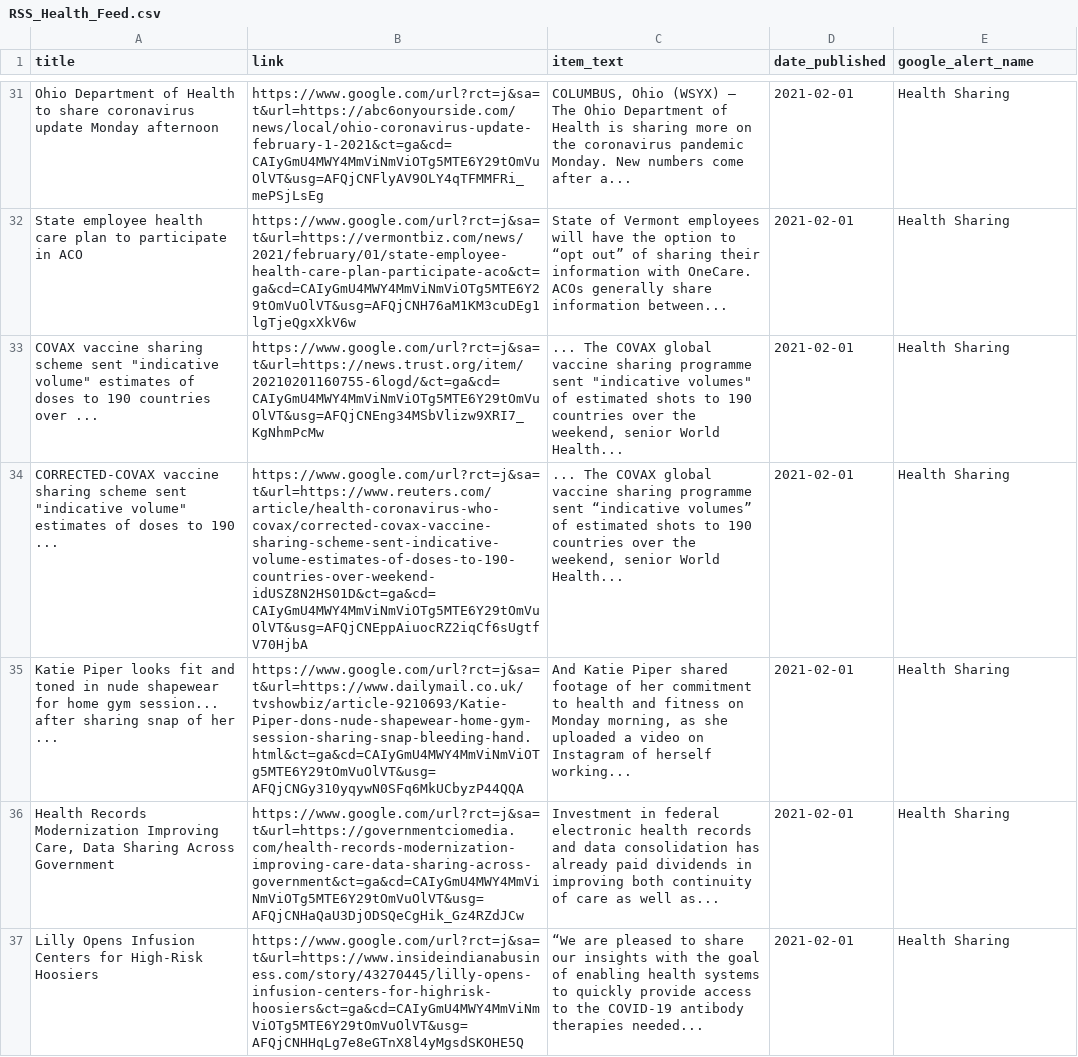
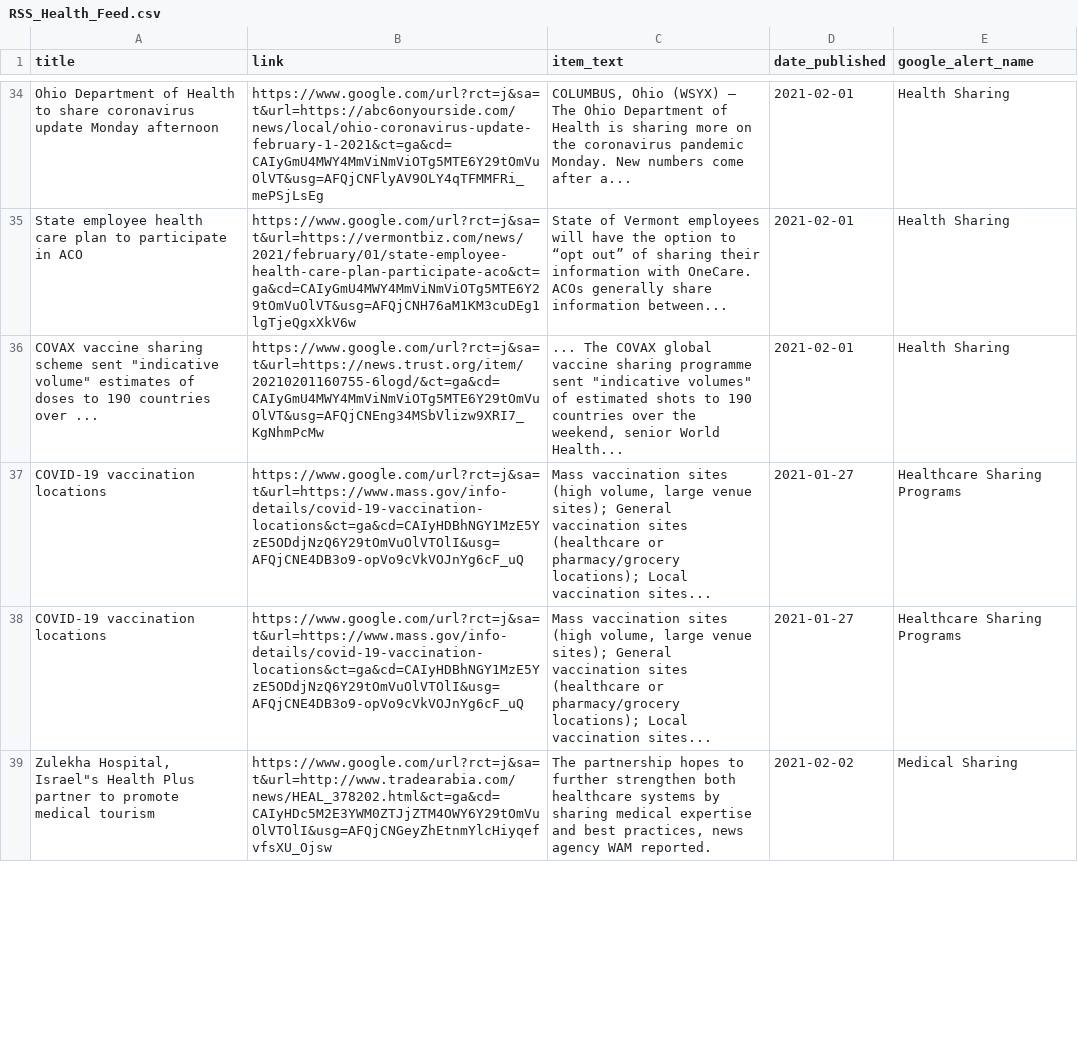
Before and after one commit to jbarton311/bb_consulting_public, a CSV file: congressional_analysis/data/RSS_Health_Feed.csv, drawn as a sheet; only a part is shown, gaps mark what is left out; removed rows and columns are numbered as before the commit, all else as after; the diff covers the shown part only; the diff names each change by its address in the sheet, - before the commit and + after, or states it on an @@ line.

Commit message:
Adding output data for 2021-02-02

```diff
--- a/congressional_analysis/data/RSS_Health_Feed.csv
+++ b/congressional_analysis/data/RSS_Health_Feed.csv
-row 34: CORRECTED-COVAX vaccine sharing scheme sent "indicative volume" estimates of doses to 190 ... | https://www.google.com/url?rct=j&sa=t&url=https://www.reuters.com/article/health-coronavirus-who-covax/corrected-covax-vaccine-sharing-scheme-sent-indicative-volume-estimates-of-doses-to-190-countries-over-weekend-idUSZ8N2HS01D&ct=ga&cd=CAIyGmU4MWY4MmViNmViOTg5MTE6Y29tOmVuOlVT&usg=AFQjCNEppAiuocRZ2iqCf6sUgtfV70HjbA | ... The COVAX global vaccine sharing programme sent “indicative volumes” of estimated shots to 190 countries over the weekend, senior World Health... | 2021-02-01 | Health Sharing
-row 35: Katie Piper looks fit and toned in nude shapewear for home gym session... after sharing snap of her ... | https://www.google.com/url?rct=j&sa=t&url=https://www.dailymail.co.uk/tvshowbiz/article-9210693/Katie-Piper-dons-nude-shapewear-home-gym-session-sharing-snap-bleeding-hand.html&ct=ga&cd=CAIyGmU4MWY4MmViNmViOTg5MTE6Y29tOmVuOlVT&usg=AFQjCNGy310yqywN0SFq6MkUCbyzP44QQA | And Katie Piper shared footage of her commitment to health and fitness on Monday morning, as she uploaded a video on Instagram of herself working... | 2021-02-01 | Health Sharing
-row 36: Health Records Modernization Improving Care, Data Sharing Across Government | https://www.google.com/url?rct=j&sa=t&url=https://governmentciomedia.com/health-records-modernization-improving-care-data-sharing-across-government&ct=ga&cd=CAIyGmU4MWY4MmViNmViOTg5MTE6Y29tOmVuOlVT&usg=AFQjCNHaQaU3DjODSQeCgHik_Gz4RZdJCw | Investment in federal electronic health records and data consolidation has already paid dividends in improving both continuity of care as well as... | 2021-02-01 | Health Sharing
-row 37: Lilly Opens Infusion Centers for High-Risk Hoosiers | https://www.google.com/url?rct=j&sa=t&url=https://www.insideindianabusiness.com/story/43270445/lilly-opens-infusion-centers-for-highrisk-hoosiers&ct=ga&cd=CAIyGmU4MWY4MmViNmViOTg5MTE6Y29tOmVuOlVT&usg=AFQjCNHHqLg7e8eGTnX8l4yMgsdSKOHE5Q | “We are pleased to share our insights with the goal of enabling health systems to quickly provide access to the COVID-19 antibody therapies needed... | 2021-02-01 | Health Sharing
+row 37: COVID-19 vaccination locations | https://www.google.com/url?rct=j&sa=t&url=https://www.mass.gov/info-details/covid-19-vaccination-locations&ct=ga&cd=CAIyHDBhNGY1MzE5YzE5ODdjNzQ6Y29tOmVuOlVTOlI&usg=AFQjCNE4DB3o9-opVo9cVkVOJnYg6cF_uQ | Mass vaccination sites (high volume, large venue sites); General vaccination sites (healthcare or pharmacy/grocery locations); Local vaccination sites... | 2021-01-27 | Healthcare Sharing Programs
+row 38: COVID-19 vaccination locations | https://www.google.com/url?rct=j&sa=t&url=https://www.mass.gov/info-details/covid-19-vaccination-locations&ct=ga&cd=CAIyHDBhNGY1MzE5YzE5ODdjNzQ6Y29tOmVuOlVTOlI&usg=AFQjCNE4DB3o9-opVo9cVkVOJnYg6cF_uQ | Mass vaccination sites (high volume, large venue sites); General vaccination sites (healthcare or pharmacy/grocery locations); Local vaccination sites... | 2021-01-27 | Healthcare Sharing Programs
+row 39: Zulekha Hospital, Israel"s Health Plus partner to promote medical tourism | https://www.google.com/url?rct=j&sa=t&url=http://www.tradearabia.com/news/HEAL_378202.html&ct=ga&cd=CAIyHDc5M2E3YWM0ZTJjZTM4OWY6Y29tOmVuOlVTOlI&usg=AFQjCNGeyZhEtnmYlcHiyqefvfsXU_Ojsw | The partnership hopes to further strengthen both healthcare systems by sharing medical expertise and best practices, news agency WAM reported. | 2021-02-02 | Medical Sharing
```
Also changed, not shown: 9 added rows and 5 removed rows elsewhere in this file.
